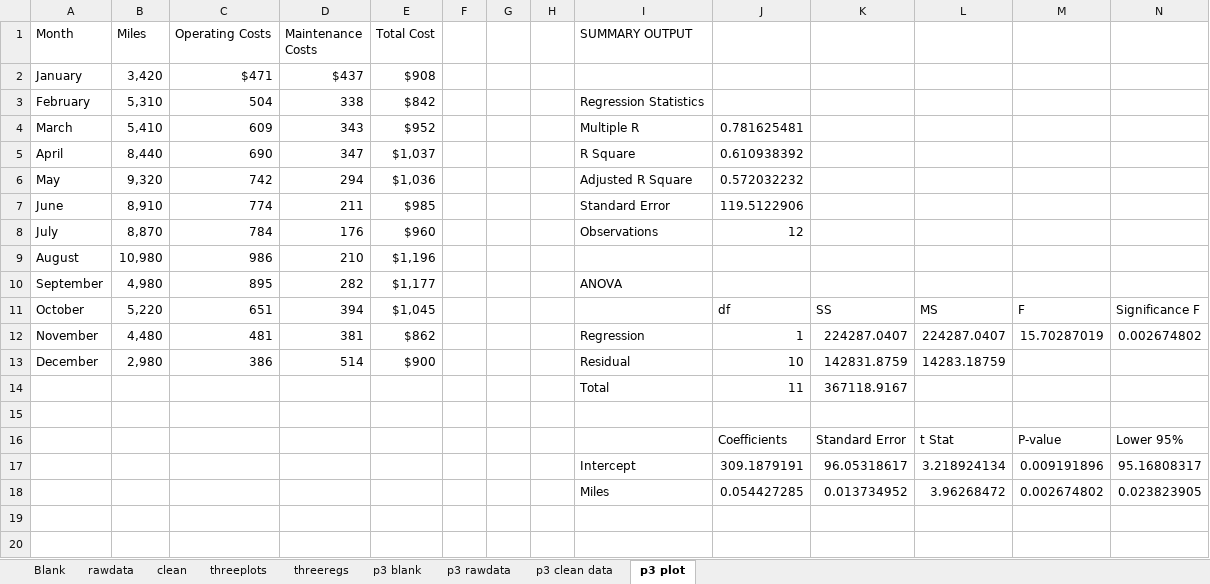
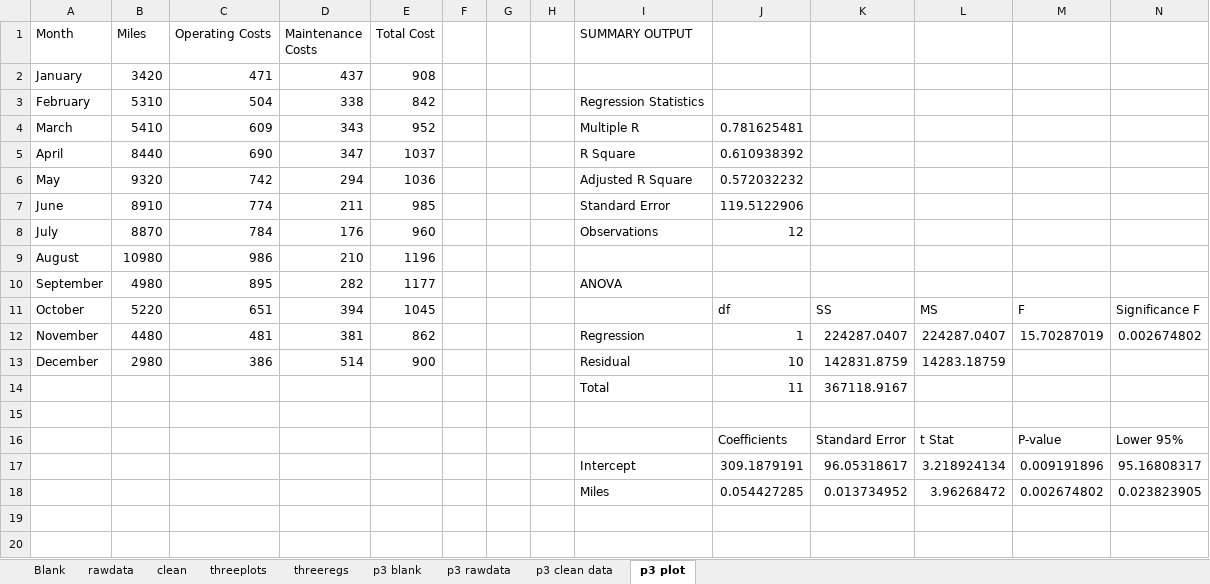
Before and after one commit to ArthurHowardMorris/ArthurHowardMorris.github.io, an Excel workbook: assets/slides/acct3210/S3/Problem2and3.xlsx, sheet p3 plot, drawn as a sheet; only a part is shown; values as stored, in another font and other column widths than the file's, no cell formats; charts and pictures not drawn; removed rows and columns are numbered as before the commit, all else as after; rows hold the shown columns only; the diff names each change by its address in the sheet, - before the commit and + after, or states it on an @@ line.

```diff
--- a/assets/slides/acct3210/S3/Problem2and3.xlsx (sheet p3 plot)
+++ b/assets/slides/acct3210/S3/Problem2and3.xlsx (sheet p3 plot)
-row 2: January | 3,420 | $471 | $437 | $908
+row 2: January | 3420 | 471 | 437 | 908
-B3 (Miles): 5,310
+B3 (Miles): 5310
-E3 (Total Cost): $842
+E3 (Total Cost): 842
-B4 (Miles): 5,410
+B4 (Miles): 5410
-E4 (Total Cost): $952
+E4 (Total Cost): 952
-B5 (Miles): 8,440
+B5 (Miles): 8440
-E5 (Total Cost): $1,037
+E5 (Total Cost): 1037
-B6 (Miles): 9,320
+B6 (Miles): 9320
-E6 (Total Cost): $1,036
+E6 (Total Cost): 1036
-B7 (Miles): 8,910
+B7 (Miles): 8910
-E7 (Total Cost): $985
+E7 (Total Cost): 985
-B8 (Miles): 8,870
+B8 (Miles): 8870
-E8 (Total Cost): $960
+E8 (Total Cost): 960
-B9 (Miles): 10,980
+B9 (Miles): 10980
-E9 (Total Cost): $1,196
+E9 (Total Cost): 1196
-B10 (Miles): 4,980
+B10 (Miles): 4980
-E10 (Total Cost): $1,177
+E10 (Total Cost): 1177
-B11 (Miles): 5,220
+B11 (Miles): 5220
-E11 (Total Cost): $1,045
+E11 (Total Cost): 1045
-B12 (Miles): 4,480
+B12 (Miles): 4480
-E12 (Total Cost): $862
+E12 (Total Cost): 862
-B13 (Miles): 2,980
+B13 (Miles): 2980
-E13 (Total Cost): $900
+E13 (Total Cost): 900
```
Also changed, not shown: sheet p3 rawdata, sheet clean, sheet threeplots, sheet p3 clean data, sheet rawdata, cell formats, charts or pictures, 3 other files.
